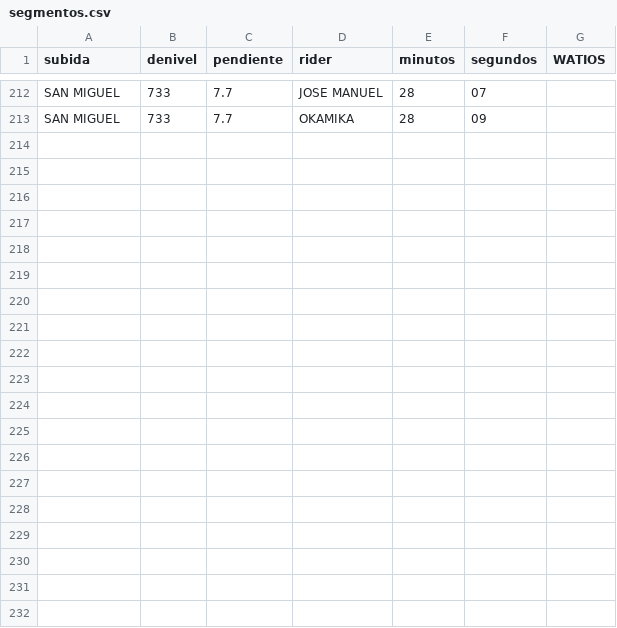
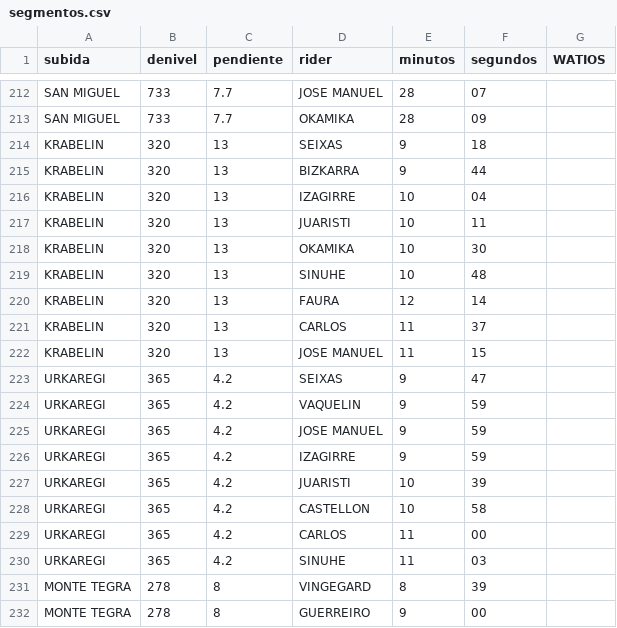
Before and after one commit to dvdem/procyclingstats, a CSV file: data/segmentos.csv, drawn as a sheet; only a part is shown, gaps mark what is left out; the diff covers the shown part only.

Commit message:
Refactor code structure for improved readability and maintainability

```diff
--- a/data/segmentos.csv
+++ b/data/segmentos.csv
@@ -213 +213,20 @@ SAN MIGUEL,733,7.7,JOSE MANUEL,28,07
 SAN MIGUEL,733,7.7,OKAMIKA,28,09
+KRABELIN,320,13,SEIXAS,9,18
+KRABELIN,320,13,BIZKARRA,9,44
+KRABELIN,320,13,IZAGIRRE,10,04
+KRABELIN,320,13,JUARISTI,10,11
+KRABELIN,320,13,OKAMIKA,10,30
+KRABELIN,320,13,SINUHE,10,48
+KRABELIN,320,13,FAURA,12,14
+KRABELIN,320,13,CARLOS,11,37
+KRABELIN,320,13,JOSE MANUEL,11,15
+URKAREGI,365,4.2,SEIXAS,9,47
+URKAREGI,365,4.2,VAQUELIN,9,59
+URKAREGI,365,4.2,JOSE MANUEL,9,59
+URKAREGI,365,4.2,IZAGIRRE,9,59
+URKAREGI,365,4.2,JUARISTI,10,39
+URKAREGI,365,4.2,CASTELLON,10,58
+URKAREGI,365,4.2,CARLOS,11,00
+URKAREGI,365,4.2,SINUHE,11,03
+MONTE TEGRA,278,8,VINGEGARD,8,39
+MONTE TEGRA,278,8,GUERREIRO,9,00
```
Also changed, not shown: 9 added rows elsewhere in this file.
